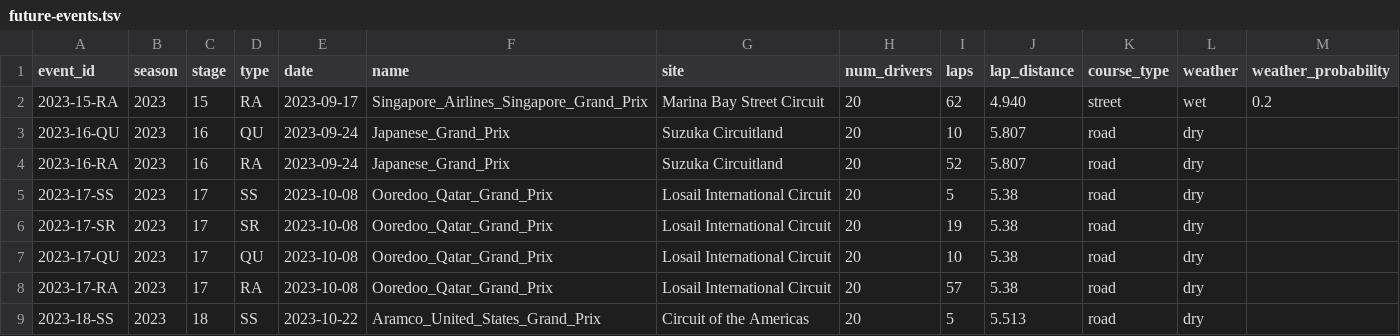
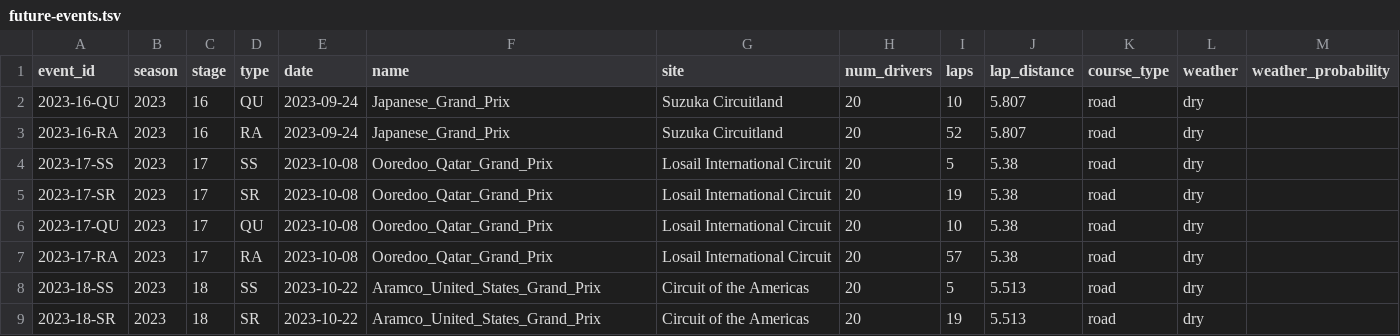
Before and after one commit to tfgjustin/formula-1, a TSV file: data/future-events.tsv, drawn as a sheet; only a part is shown; the shorter side is filled out with more unchanged rows; the diff names each change by its address in the sheet, - before the commit and + after, or states it on an @@ line.

Commit message:
Results of the Singapore GP.

```diff
--- a/data/future-events.tsv
+++ b/data/future-events.tsv
-row 2: 2023-15-RA | 2023 | 15 | RA | 2023-09-17 | Singapore_Airlines_Singapore_Grand_Prix | Marina Bay Street Circuit | 20 | 62 | 4.940 | street | wet | 0.2
```
Also changed, not shown: data/events.tsv, 1 other file.
